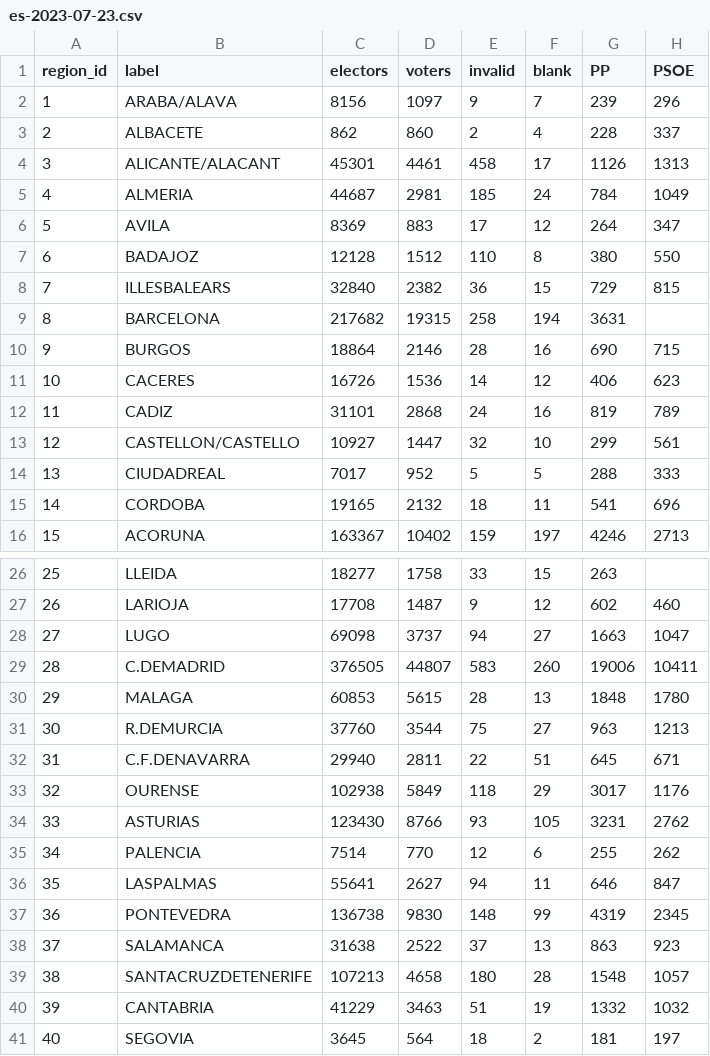
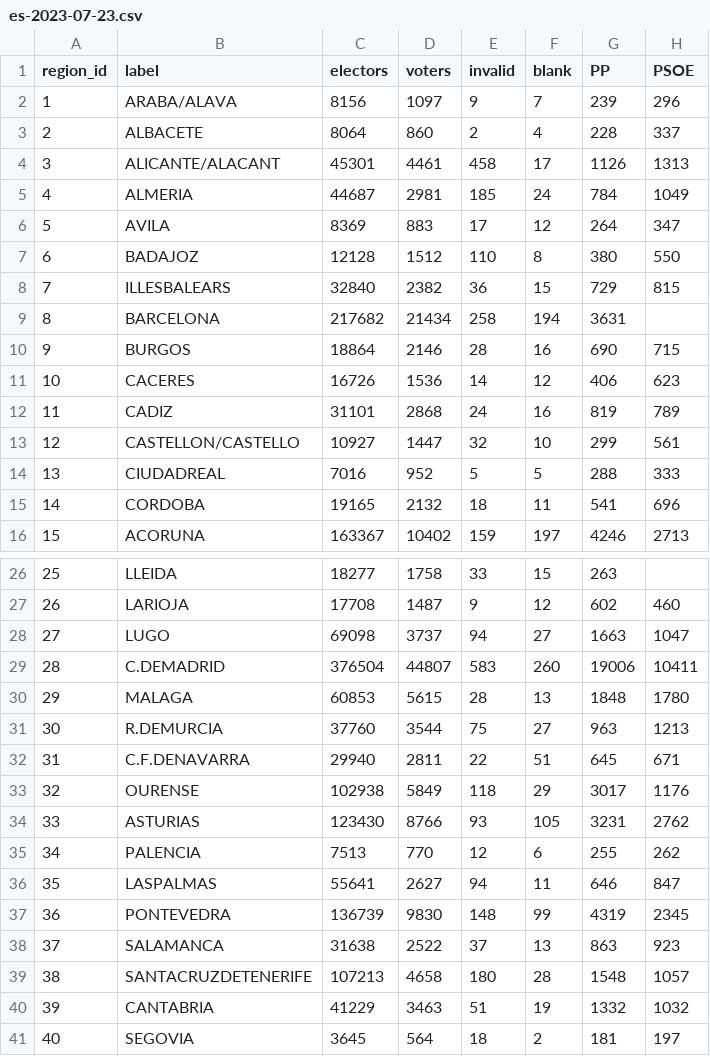
Before and after one commit to luissancho/elections-model, a CSV file: data/cera/escrutinio/es-2023-07-23.csv, drawn as a sheet; only a part is shown, gaps mark what is left out; the diff names each change by its address in the sheet, - before the commit and + after, or states it on an @@ line.

```diff
--- a/data/cera/escrutinio/es-2023-07-23.csv
+++ b/data/cera/escrutinio/es-2023-07-23.csv
-C3 (electors): 862
+C3 (electors): 8064
-D9 (voters): 19315
+D9 (voters): 21434
-C14 (electors): 7017
+C14 (electors): 7016
-C29 (electors): 376505
+C29 (electors): 376504
-C35 (electors): 7514
+C35 (electors): 7513
-C37 (electors): 136738
+C37 (electors): 136739
```
Also changed, not shown: data/cera/escrutinio/es-2019-11-10.csv, 2 other files.
